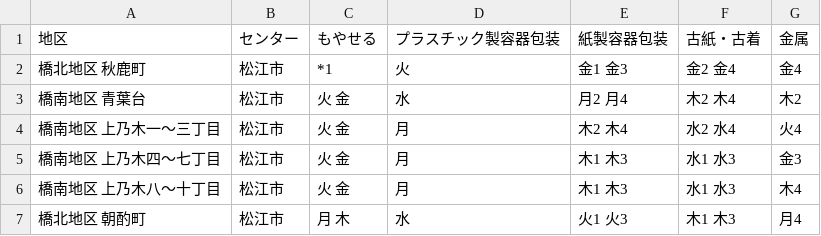
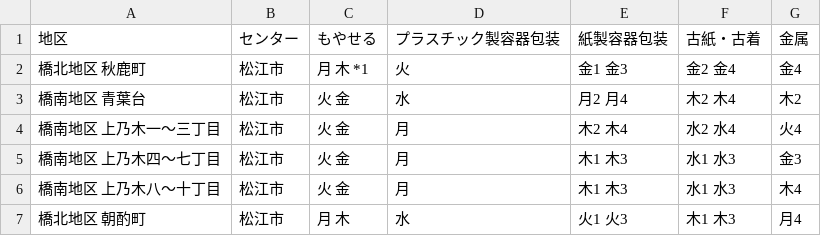
Before and after one commit to matsue5374-wp/matsue5374-wp.GitHub.io, a CSV file: data/area_days.csv, drawn as a sheet; only a part is shown.

Commit message:
Update area_days.csv

```diff
--- a/data/area_days.csv
+++ b/data/area_days.csv
@@ -1,3 +1,3 @@
 地区,センター,もやせる,プラスチック製容器包装,紙製容器包装,古紙・古着,金属
-橋北地区 秋鹿町,松江市,*1,火,金1 金3,金2 金4,金4
+橋北地区 秋鹿町,松江市,月 木 *1,火,金1 金3,金2 金4,金4
 橋南地区 青葉台,松江市,火 金,水,月2 月4,木2 木4,木2
```
